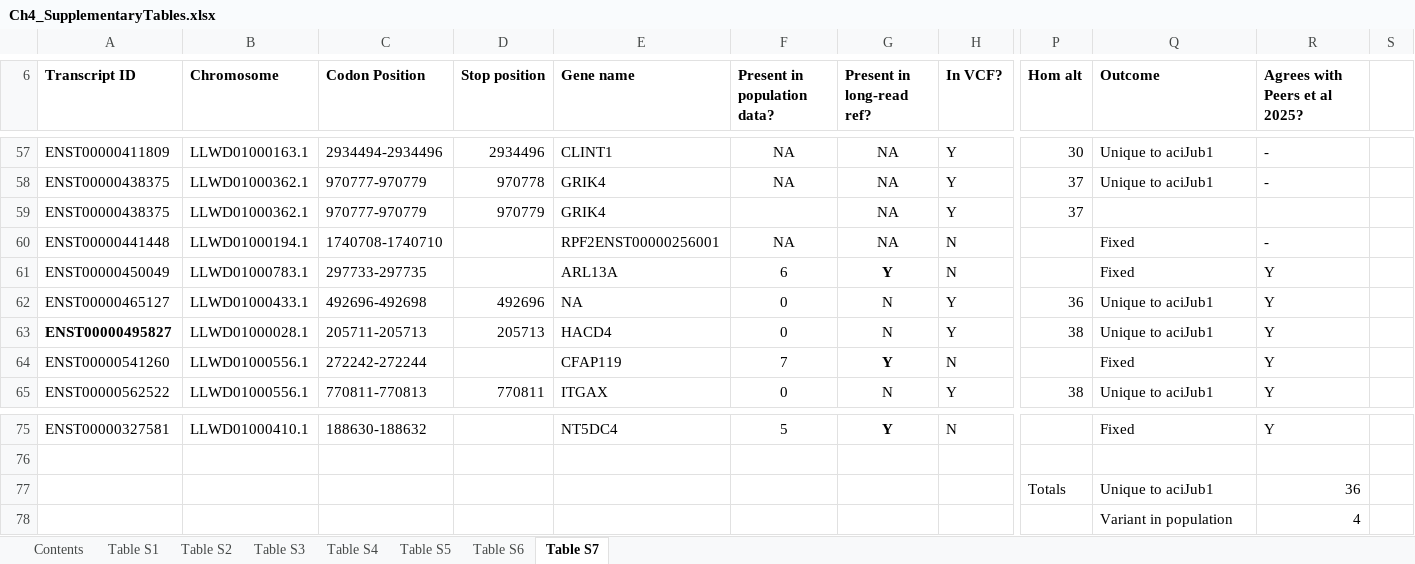
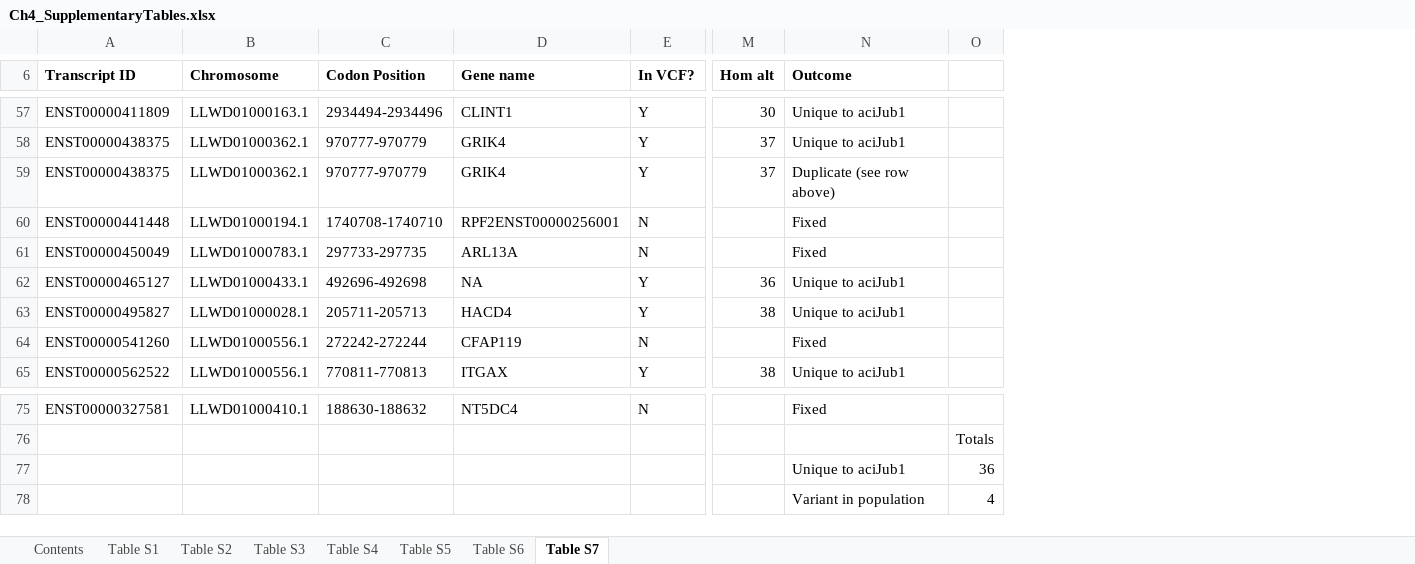
Before and after one commit to TGAC/JP_PhD, an Excel workbook: Ch4_SupplementaryTables.xlsx, sheet Table S7, drawn as a sheet; only a part is shown, gaps mark what is left out; values as stored, in another font and other column widths than the file's, no borders; conditional formats not drawn; 2 other sheets too large or unreadable and not compared; removed rows and columns are numbered as before the commit, all else as after; the diff covers the shown part only; the diff names each change by its address in the sheet, - before the commit and + after, or states it on an @@ line.

```diff
--- a/Ch4_SupplementaryTables.xlsx (sheet Table S7)
+++ b/Ch4_SupplementaryTables.xlsx (sheet Table S7)
-column D (Stop position), rows 57-65: 2934496 | 970778 | 970779 |  |  | 492696 | 205713 |  | 770811
-column F (Present in population data?), rows 57-65: NA | NA |  | NA | 6 | 0 | 0 | 7 | 0; row 75: 5
-column G (Present in long-read ref?), rows 57-65: NA | NA | NA | NA | Y | N | N | Y | N; row 75: Y
-column R (Agrees with Peers et al 2025?), rows 57-65: - | - |  | - | Y | Y | Y | Y | Y; rows 75-78: Y |  | 36 | 4
-column S, empty
+column O, rows 76-78: Totals | 36 | 4
-N59 (Outcome): (empty)
+N59 (Outcome): Duplicate (see row above)
-A63 bold: on
+A63 bold: off
-M77 (Hom alt): Totals
+M77 (Hom alt): (empty)
```
Also changed, not shown: 3 added rows, 3 removed rows, 3 edited cells and cell formats elsewhere in this sheet, sheet Table S6, sheet Contents.
